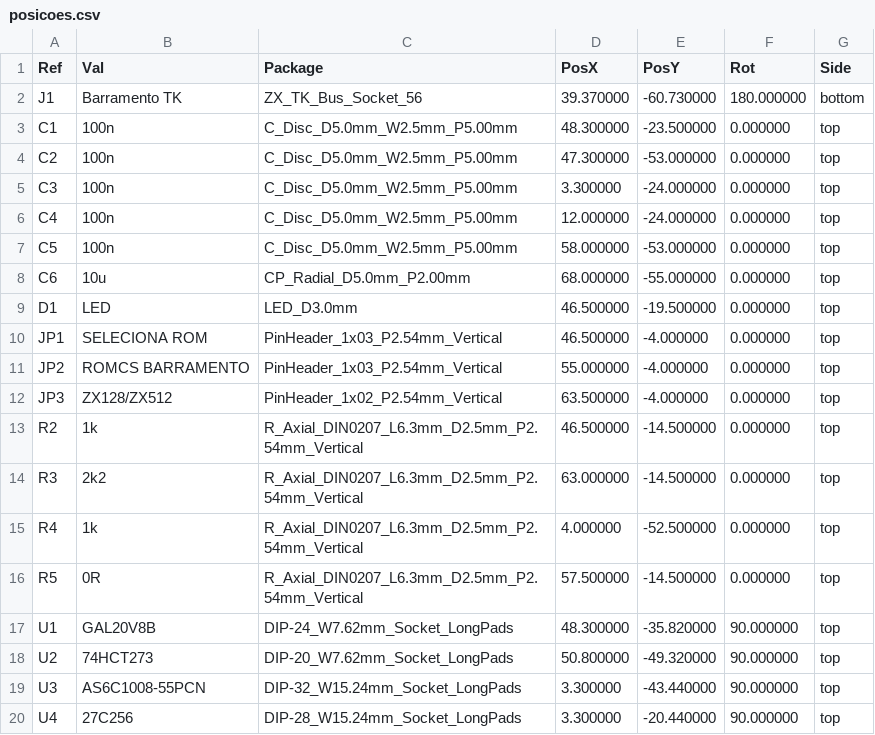
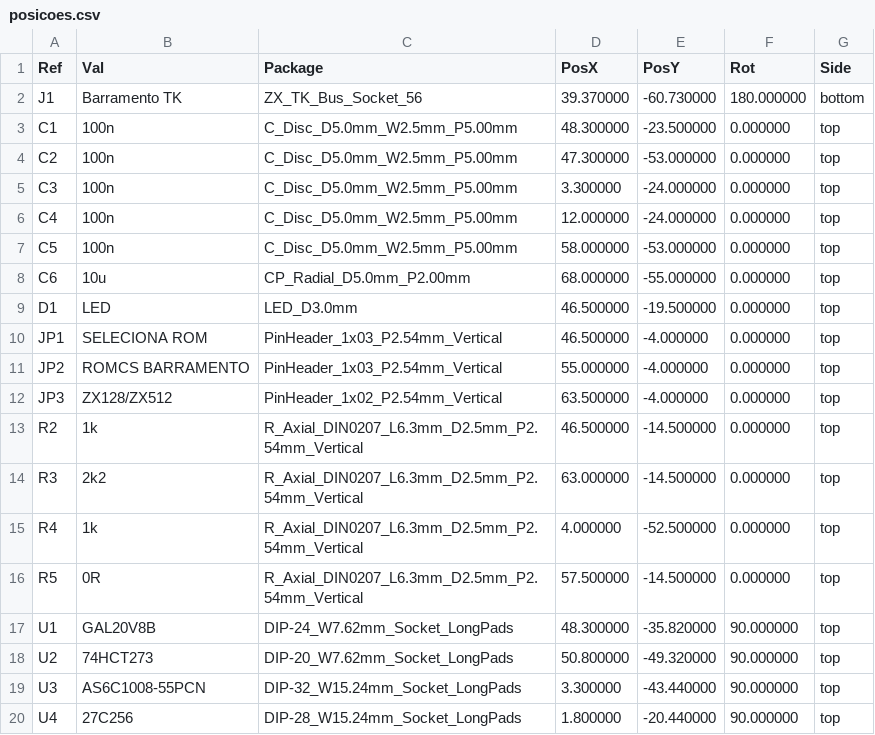
Before and after one commit to lrrosa/tkmem128-ii, a CSV file: production/placa-principal/posicoes.csv, drawn as a sheet.

```diff
--- a/production/placa-principal/posicoes.csv
+++ b/production/placa-principal/posicoes.csv
@@ -19,2 +19,2 @@ Ref,Val,Package,PosX,PosY,Rot,Side
 "U3","AS6C1008-55PCN","DIP-32_W15.24mm_Socket_LongPads",3.300000,-43.440000,90.000000,top
-"U4","27C256","DIP-28_W15.24mm_Socket_LongPads",3.300000,-20.440000,90.000000,top
+"U4","27C256","DIP-28_W15.24mm_Socket_LongPads",1.800000,-20.440000,90.000000,top
```
Also changed, not shown: 40 other files.
